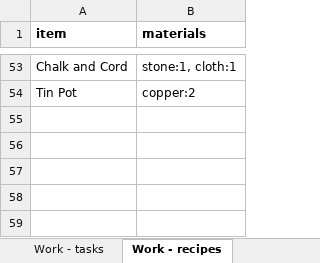
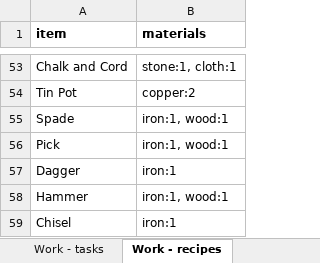
Before and after one commit to myrmecbruh/Project-Crawlers, an Excel workbook: crawlers.xlsx, sheet Work - recipes, drawn as a sheet; only a part is shown, gaps mark what is left out; values as stored, in another font and other column widths than the file's, no borders; the diff names each change by its address in the sheet, - before the commit and + after, or states it on an @@ line.

```diff
--- a/crawlers.xlsx (sheet Work - recipes)
+++ b/crawlers.xlsx (sheet Work - recipes)
+row 55: Spade | iron:1, wood:1
+row 56: Pick | iron:1, wood:1
+row 57: Dagger | iron:1
+row 58: Hammer | iron:1, wood:1
+row 59: Chisel | iron:1
```
Also changed, not shown: sheet Kit - gear, sheet World - props, 6 other files.
